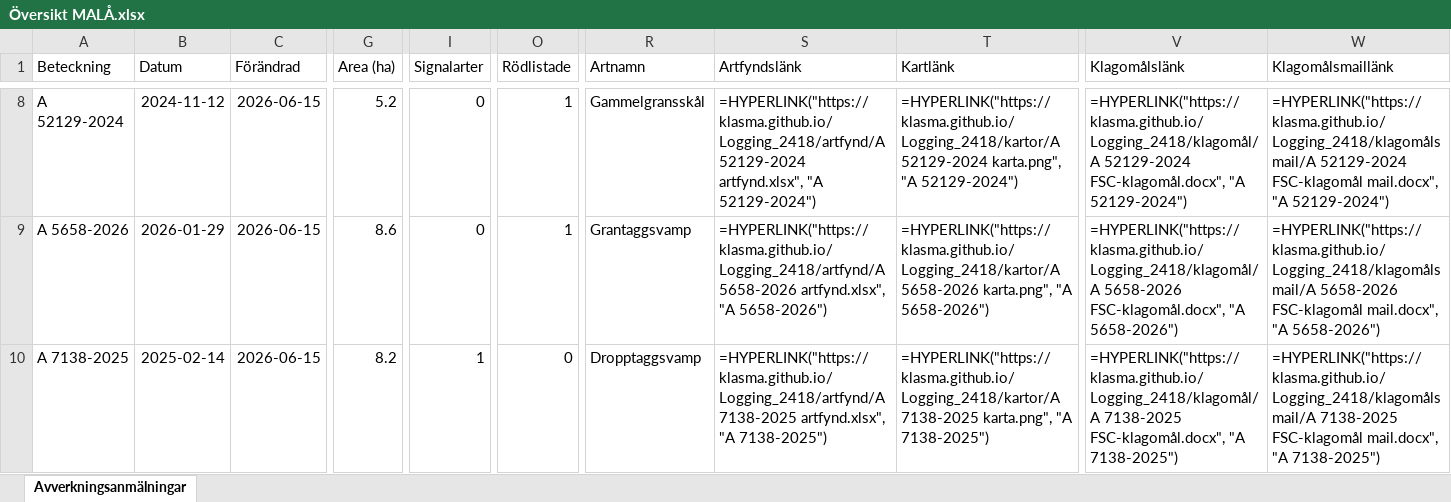
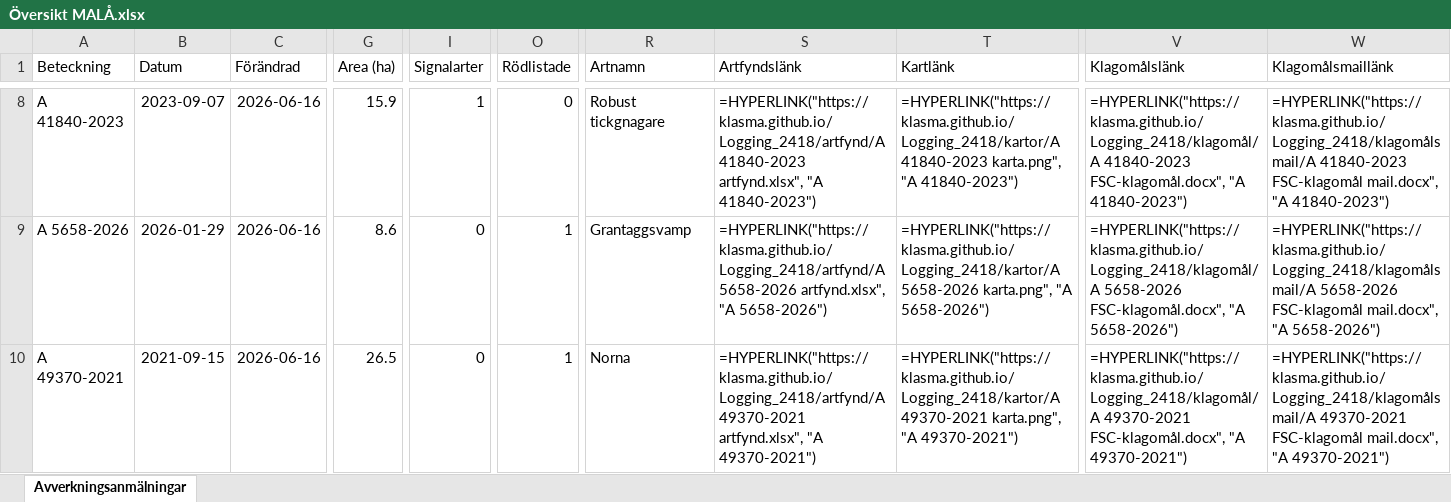
Before and after one commit to klasma/Logging_2418, an Excel workbook: Översikt MALÅ.xlsx, sheet Avverkningsanmälningar, drawn as a sheet; only a part is shown, gaps mark what is left out; values as stored, in another font and other column widths than the file's, no borders; formulas without a stored value are shown as written; the diff covers the shown part only; the diff names each change by its address in the sheet, - before the commit and + after, or states it on an @@ line.

```diff
--- a/Översikt MALÅ.xlsx (sheet Avverkningsanmälningar)
+++ b/Översikt MALÅ.xlsx (sheet Avverkningsanmälningar)
-A8 (Beteckning): A 52129-2024
+A8 (Beteckning): A 41840-2023
-B8 (Datum): 2024-11-12
+B8 (Datum): 2023-09-07
-C8:C10 (Förändrad): 2026-06-15
+C8:C10 (Förändrad): 2026-06-16
-G8 (Area (ha)): 5.2
+G8 (Area (ha)): 15.9
-I8 (Signalarter): 0
+I8 (Signalarter): 1
-O8 (Rödlistade): 1
+O8 (Rödlistade): 0
-R8 (Artnamn): Gammelgransskål
+R8 (Artnamn): Robust tickgnagare
-S8 (Artfyndslänk): =HYPERLINK("https://klasma.github.io/Logging_2418/artfynd/A 52129-2024 artfynd.xlsx", "A 52129-2024")
+S8 (Artfyndslänk): =HYPERLINK("https://klasma.github.io/Logging_2418/artfynd/A 41840-2023 artfynd.xlsx", "A 41840-2023")
-T8 (Kartlänk): =HYPERLINK("https://klasma.github.io/Logging_2418/kartor/A 52129-2024 karta.png", "A 52129-2024")
+T8 (Kartlänk): =HYPERLINK("https://klasma.github.io/Logging_2418/kartor/A 41840-2023 karta.png", "A 41840-2023")
-V8 (Klagomålslänk): =HYPERLINK("https://klasma.github.io/Logging_2418/klagomål/A 52129-2024 FSC-klagomål.docx", "A 52129-2024")
+V8 (Klagomålslänk): =HYPERLINK("https://klasma.github.io/Logging_2418/klagomål/A 41840-2023 FSC-klagomål.docx", "A 41840-2023")
-W8 (Klagomålsmaillänk): =HYPERLINK("https://klasma.github.io/Logging_2418/klagomålsmail/A 52129-2024 FSC-klagomål mail.docx", "A 52129-2024")
+W8 (Klagomålsmaillänk): =HYPERLINK("https://klasma.github.io/Logging_2418/klagomålsmail/A 41840-2023 FSC-klagomål mail.docx", "A 41840-2023")
-A10 (Beteckning): A 7138-2025
+A10 (Beteckning): A 49370-2021
-B10 (Datum): 2025-02-14
+B10 (Datum): 2021-09-15
-G10 (Area (ha)): 8.2
+G10 (Area (ha)): 26.5
-I10 (Signalarter): 1
+I10 (Signalarter): 0
-O10 (Rödlistade): 0
+O10 (Rödlistade): 1
-R10 (Artnamn): Dropptaggsvamp
+R10 (Artnamn): Norna
-S10 (Artfyndslänk): =HYPERLINK("https://klasma.github.io/Logging_2418/artfynd/A 7138-2025 artfynd.xlsx", "A 7138-2025")
+S10 (Artfyndslänk): =HYPERLINK("https://klasma.github.io/Logging_2418/artfynd/A 49370-2021 artfynd.xlsx", "A 49370-2021")
-T10 (Kartlänk): =HYPERLINK("https://klasma.github.io/Logging_2418/kartor/A 7138-2025 karta.png", "A 7138-2025")
+T10 (Kartlänk): =HYPERLINK("https://klasma.github.io/Logging_2418/kartor/A 49370-2021 karta.png", "A 49370-2021")
-V10 (Klagomålslänk): =HYPERLINK("https://klasma.github.io/Logging_2418/klagomål/A 7138-2025 FSC-klagomål.docx", "A 7138-2025")
+V10 (Klagomålslänk): =HYPERLINK("https://klasma.github.io/Logging_2418/klagomål/A 49370-2021 FSC-klagomål.docx", "A 49370-2021")
-W10 (Klagomålsmaillänk): =HYPERLINK("https://klasma.github.io/Logging_2418/klagomålsmail/A 7138-2025 FSC-klagomål mail.docx", "A 7138-2025")
+W10 (Klagomålsmaillänk): =HYPERLINK("https://klasma.github.io/Logging_2418/klagomålsmail/A 49370-2021 FSC-klagomål mail.docx", "A 49370-2021")
```
Also changed, not shown: 1528 edited cells elsewhere in this sheet, artfynd/A 41330-2024 artfynd.xlsx, artfynd/A 41840-2023 artfynd.xlsx, 49 other files.
